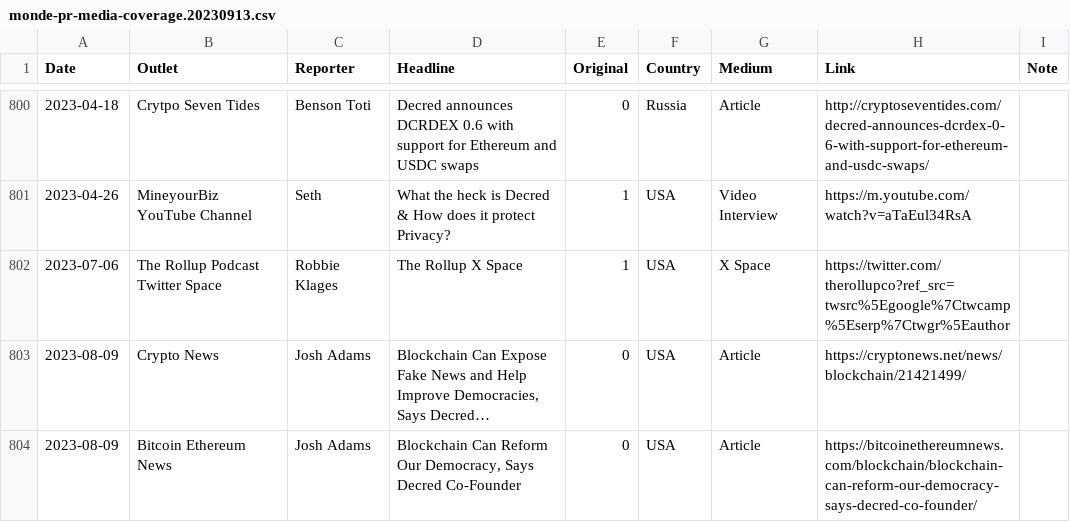
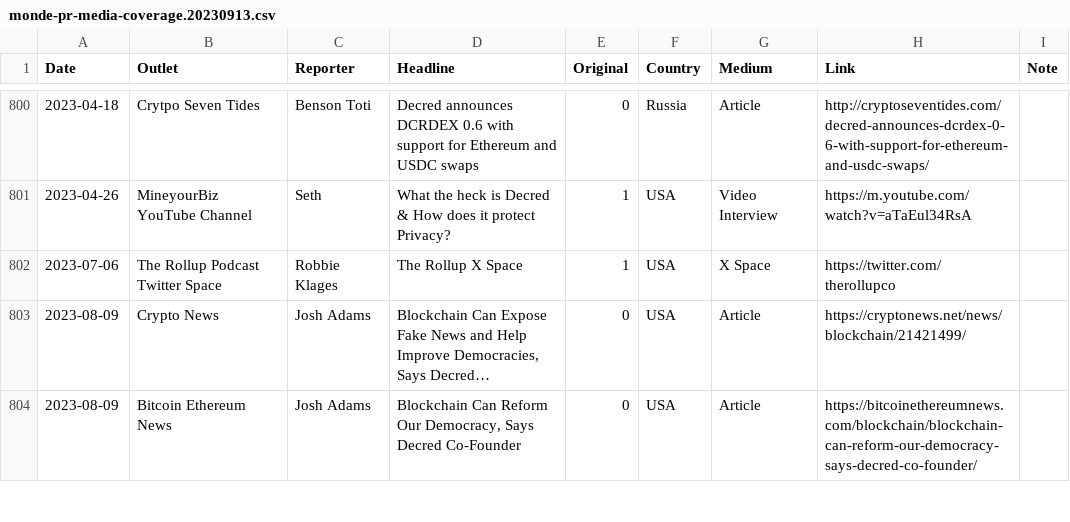
Before and after one commit to decredcommunity/outreach, a CSV file: data/monde-pr-media-coverage.20230913.csv, drawn as a sheet; only a part is shown, gaps mark what is left out; long unchanged cells end in …; the diff names each change by its address in the sheet, - before the commit and + after, or states it on an @@ line.

Commit message:
remove junk from links

```diff
--- a/data/monde-pr-media-coverage.20230913.csv
+++ b/data/monde-pr-media-coverage.20230913.csv
-H802 (Link): https://twitter.com/therollupco?ref_src=twsrc%5Egoogle%7Ctwcamp%5Eserp%7Ctwgr%5Eauthor
+H802 (Link): https://twitter.com/therollupco
```
